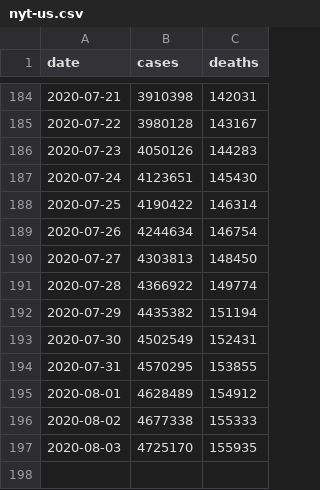
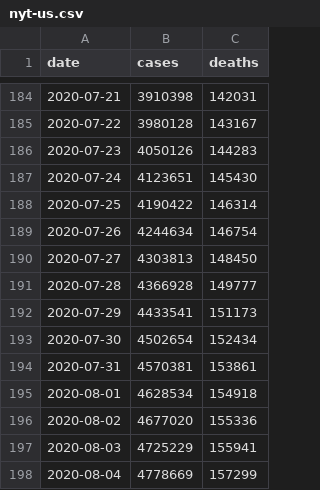
Before and after one commit to artcompiler/coronaviris, a CSV file: data/nyt-us.csv, drawn as a sheet; only a part is shown, gaps mark what is left out.

```diff
--- a/data/nyt-us.csv
+++ b/data/nyt-us.csv
@@ -190,8 +190,9 @@ date,cases,deaths
 2020-07-27,4303813,148450
-2020-07-28,4366922,149774
-2020-07-29,4435382,151194
-2020-07-30,4502549,152431
-2020-07-31,4570295,153855
-2020-08-01,4628489,154912
-2020-08-02,4677338,155333
-2020-08-03,4725170,155935
+2020-07-28,4366928,149777
+2020-07-29,4433541,151173
+2020-07-30,4502654,152434
+2020-07-31,4570381,153861
+2020-08-01,4628534,154918
+2020-08-02,4677020,155336
+2020-08-03,4725229,155941
+2020-08-04,4778669,157299
```
Also changed, not shown: data/nyt-us-states.csv, 3 other files.
